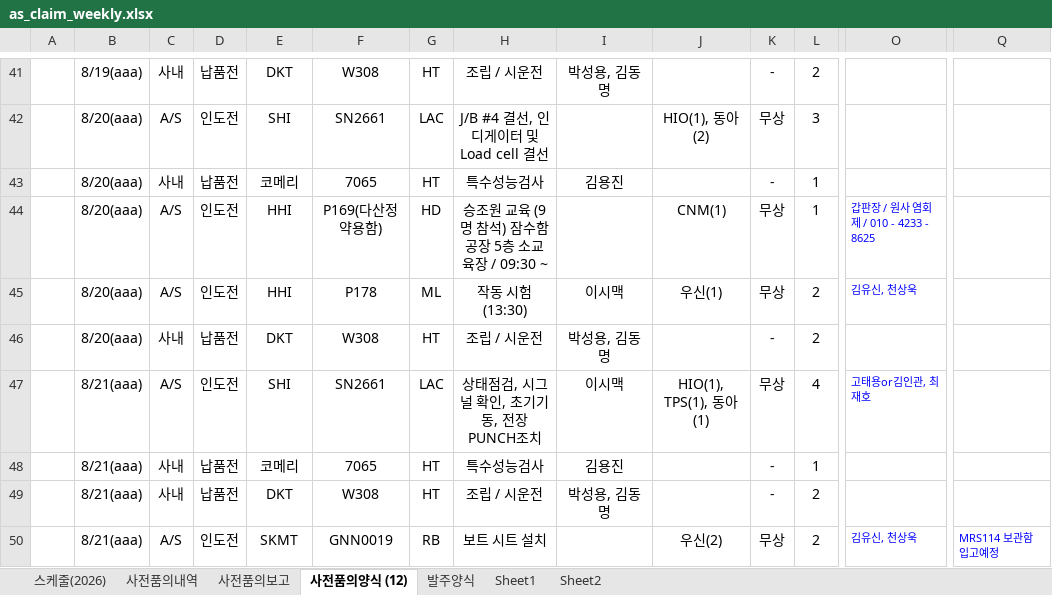
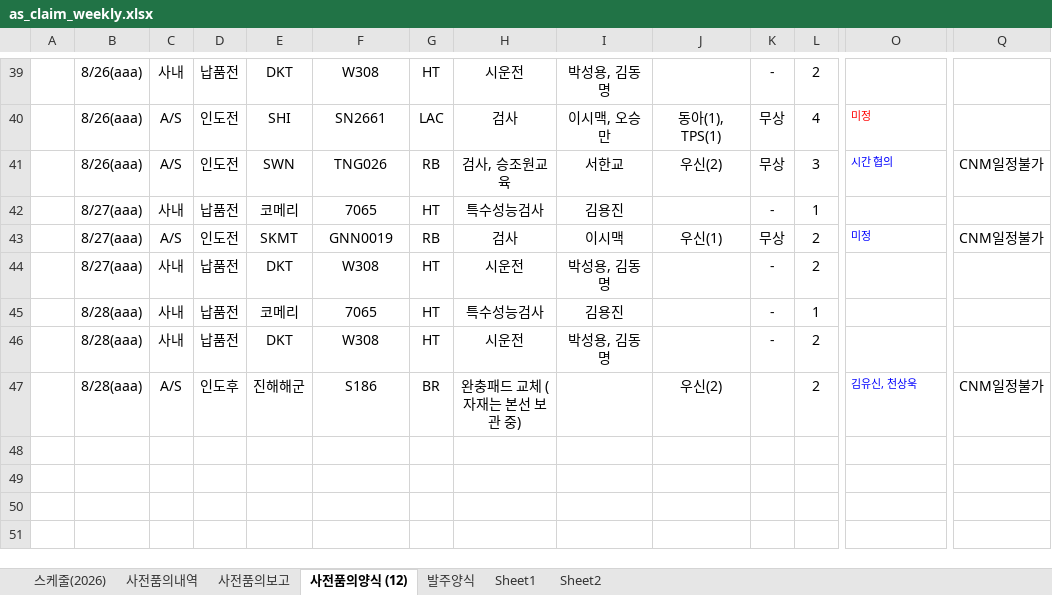
Before and after one commit to andaiga-create/weekly-schedule, an Excel workbook: as_claim_weekly.xlsx, sheet 사전품의양식 (12), drawn as a sheet; only a part is shown, gaps mark what is left out; values as stored, in another font and other column widths than the file's, no borders; removed rows and columns are numbered as before the commit, all else as after; rows hold the shown columns only; the diff covers the shown part only; the diff names each change by its address in the sheet, - before the commit and + after, or states it on an @@ line.

```diff
--- a/as_claim_weekly.xlsx (sheet 사전품의양식 (12))
+++ b/as_claim_weekly.xlsx (sheet 사전품의양식 (12))
-B39: 8/19(aaa)
+B39: 8/26(aaa)
-H39: 조립 / 시운전
+H39: 시운전
-B40: 8/20(aaa)
+B40: 8/26(aaa)
-H40: J/B #4 결선, 인디게이터 및 Load cell 결선
+H40: 검사
-I40: (empty)
+I40: 이시맥, 오승만
-J40: HIO(1), 동아(2)
+J40: 동아(1), TPS(1)
-L40: 3
+L40: 4
-O40: (empty)
+O40: 미정
+row 41:  | 8/26(aaa) | A/S | 인도전 | SWN | TNG026 | RB | 검사, 승조원교육 | 서한교 | 우신(2) | 무상 | 3 | 시간 협의 | CNM일정불가
-B42: 8/20(aaa)
+B42: 8/27(aaa)
-row 44:  | 8/20(aaa) | A/S | 인도전 | HHI | P169(다산정약용함) | HD | 승조원 교육 (9명 참석) 잠수함공장 5층 소교육장 / 09:30 ~ |  | CNM(1) | 무상 | 1 | 갑판장 / 원사 염회제 / 010 - 4233 - 8625
-B43:B44: 8/20(aaa)
+B43:B44: 8/27(aaa)
-E43: HHI
+E43: SKMT
-F43: P178
+F43: GNN0019
-G43: ML
+G43: RB
-H43: 작동 시험 (13:30)
+H43: 검사
-O43: 김유신, 천상욱
+O43: 미정
-Q43: (empty)
+Q43: CNM일정불가
-H44: 조립 / 시운전
+H44: 시운전
-row 47:  | 8/21(aaa) | A/S | 인도전 | SHI | SN2661 | LAC | 상태점검, 시그널 확인, 초기기동, 전장PUNCH조치 | 이시맥 | HIO(1), TPS(1), 동아(1) | 무상 | 4 | 고태용or김인관, 최재호
-B45:B46: 8/21(aaa)
+B45:B46: 8/28(aaa)
-H46: 조립 / 시운전
+H46: 시운전
-row 50:  | 8/21(aaa) | A/S | 인도전 | SKMT | GNN0019 | RB | 보트 시트 설치 |  | 우신(2) | 무상 | 2 | 김유신, 천상욱 | MRS114 보관함 입고예정
+row 47:  | 8/28(aaa) | A/S | 인도후 | 진해해군 | S186 | BR | 완충패드 교체 (자재는 본선 보관 중) |  | 우신(2) |  | 2 | 김유신, 천상욱 | CNM일정불가
```
Also changed, not shown: 12 added rows, 14 removed rows, 41 edited cells and cell formats elsewhere in this sheet, sheet 스케줄(2026), sheet 사전품의보고.
